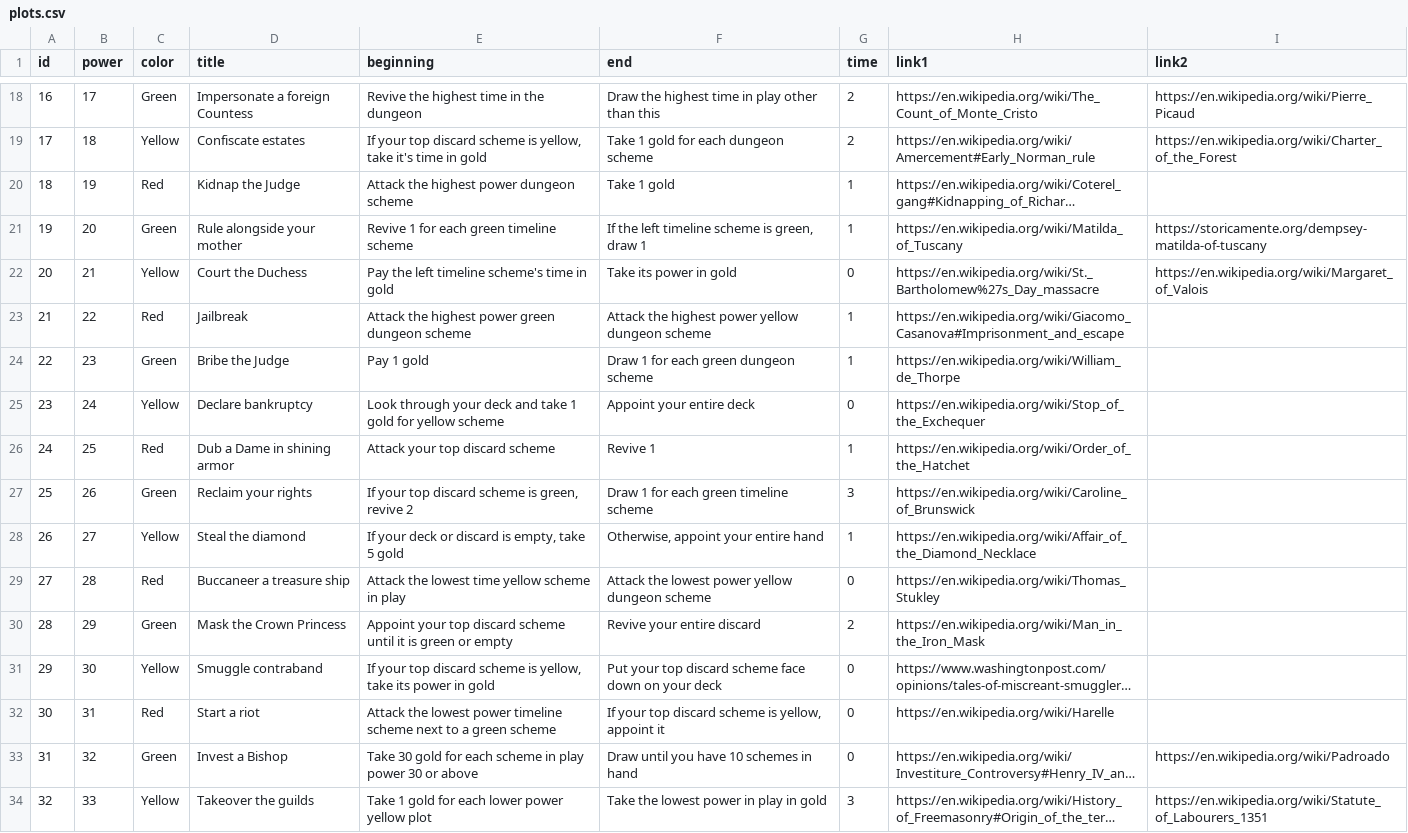
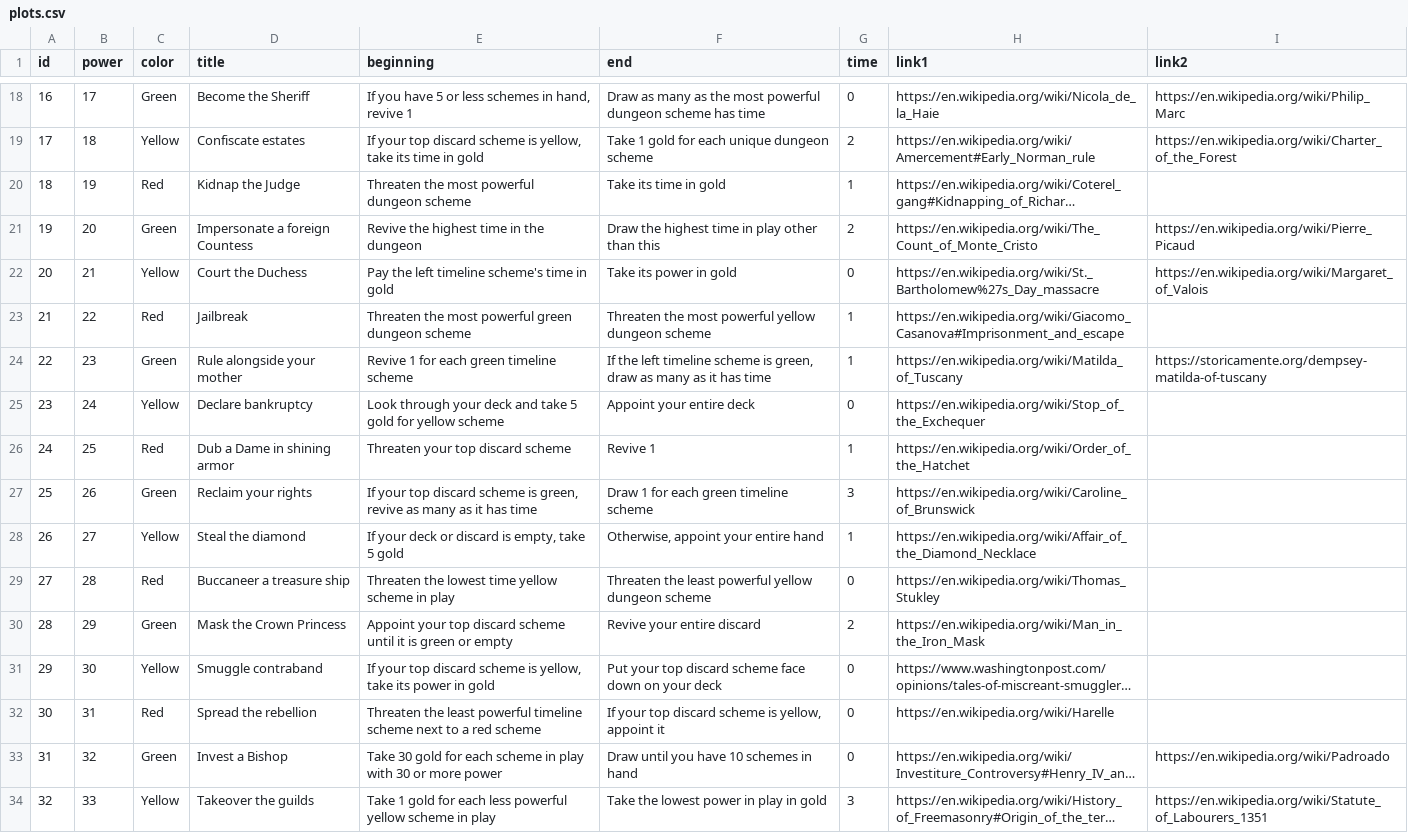
Before and after one commit to davidystephenson/empress, a CSV file: plots.csv, drawn as a sheet; only a part is shown, gaps mark what is left out; long unchanged cells end in …; the diff covers the shown part only; the diff names each change by its address in the sheet, - before the commit and + after, or states it on an @@ line.

```diff
--- a/plots.csv
+++ b/plots.csv
-D18 (title): Impersonate a foreign Countess
+D18 (title): Become the Sheriff
-E18 (beginning): Revive the highest time in the dungeon
+E18 (beginning): If you have 5 or less schemes in hand, revive 1
-F18 (end): Draw the highest time in play other than this
+F18 (end): Draw as many as the most powerful dungeon scheme has time
-G18 (time): 2
+G18 (time): 0
-H18 (link1): https://en.wikipedia.org/wiki/The_Count_of_Monte_Cristo
+H18 (link1): https://en.wikipedia.org/wiki/Nicola_de_la_Haie
-I18 (link2): https://en.wikipedia.org/wiki/Pierre_Picaud
+I18 (link2): https://en.wikipedia.org/wiki/Philip_Marc
-E19 (beginning): …yellow, take it's time in…
+E19 (beginning): …yellow, take its time in…
-F19 (end): Take 1 gold for each dungeon scheme
+F19 (end): Take 1 gold for each unique dungeon scheme
-E20 (beginning): Attack the highest power dungeon scheme
+E20 (beginning): Threaten the most powerful dungeon scheme
-F20 (end): Take 1 gold
+F20 (end): Take its time in gold
-D21 (title): Rule alongside your mother
+D21 (title): Impersonate a foreign Countess
-E21 (beginning): Revive 1 for each green timeline scheme
+E21 (beginning): Revive the highest time in the dungeon
-F21 (end): If the left timeline scheme is green, draw 1
+F21 (end): Draw the highest time in play other than this
-G21 (time): 1
+G21 (time): 2
-H21 (link1): https://en.wikipedia.org/wiki/Matilda_of_Tuscany
+H21 (link1): https://en.wikipedia.org/wiki/The_Count_of_Monte_Cristo
-I21 (link2): https://storicamente.org/dempsey-matilda-of-tuscany
+I21 (link2): https://en.wikipedia.org/wiki/Pierre_Picaud
-E23 (beginning): Attack the highest power green dungeon…
+E23 (beginning): Threaten the most powerful green dungeon…
-F23 (end): Attack the highest power yellow dungeon…
+F23 (end): Threaten the most powerful yellow dungeon…
-D24 (title): Bribe the Judge
+D24 (title): Rule alongside your mother
-E24 (beginning): Pay 1 gold
+E24 (beginning): Revive 1 for each green timeline scheme
-F24 (end): Draw 1 for each green dungeon scheme
+F24 (end): If the left timeline scheme is green, draw as many as it has time
-H24 (link1): https://en.wikipedia.org/wiki/William_de_Thorpe
+H24 (link1): https://en.wikipedia.org/wiki/Matilda_of_Tuscany
-I24 (link2): (empty)
+I24 (link2): https://storicamente.org/dempsey-matilda-of-tuscany
-E25 (beginning): …and take 1 gold for…
+E25 (beginning): …and take 5 gold for…
-E26 (beginning): Attack your top discard scheme
+E26 (beginning): Threaten your top discard scheme
-E27 (beginning): …green, revive 2
+E27 (beginning): …green, revive as many as it has time
-E29 (beginning): Attack the lowest time yellow scheme in play
+E29 (beginning): Threaten the lowest time yellow scheme in play
-F29 (end): Attack the lowest power yellow dungeon…
+F29 (end): Threaten the least powerful yellow dungeon…
-D32 (title): Start a riot
+D32 (title): Spread the rebellion
-E32 (beginning): Attack the lowest power timeline scheme next to a green scheme
+E32 (beginning): Threaten the least powerful timeline scheme next to a red scheme
-E33 (beginning): …in play power 30 or above
+E33 (beginning): …in play with 30 or more power
-E34 (beginning): …for each lower power yellow plot
+E34 (beginning): …for each less powerful yellow scheme in play
```
Also changed, not shown: 87 edited cells elsewhere in this file, 1 other file.
